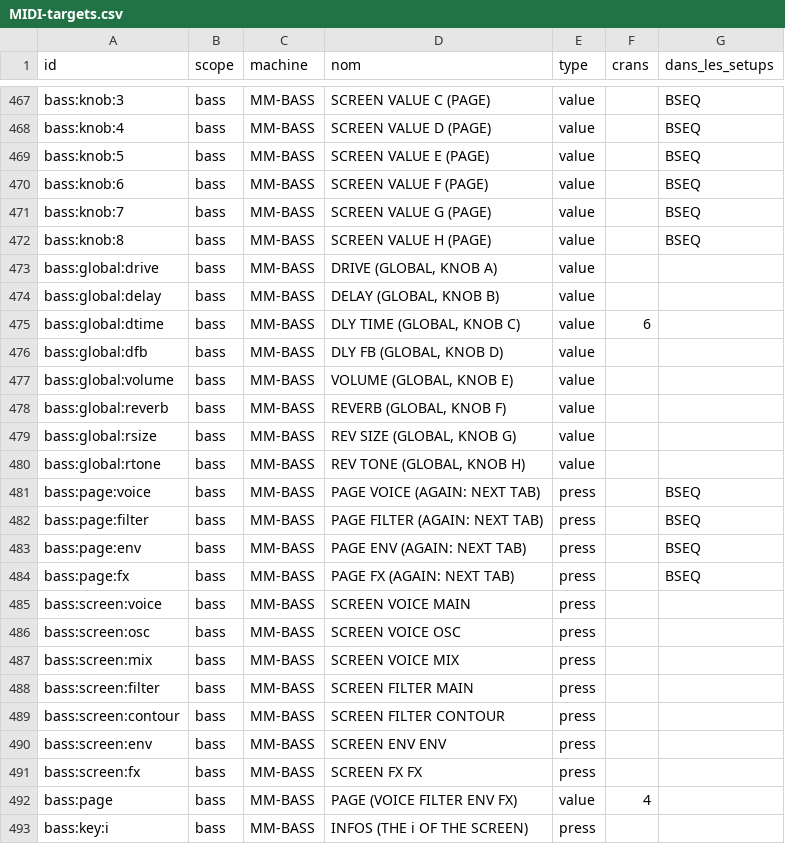
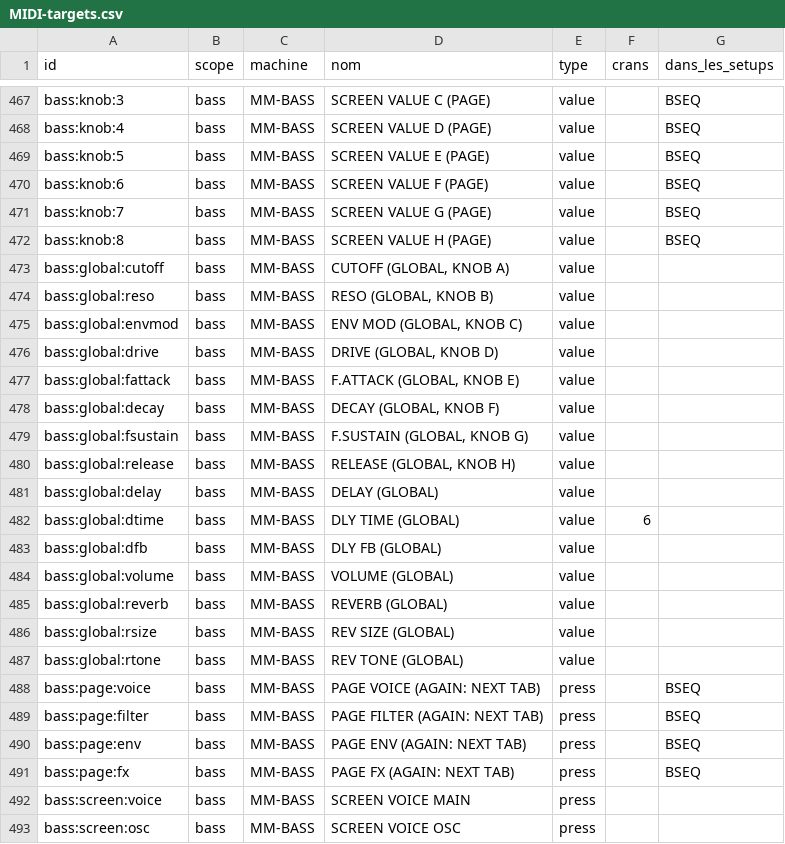
Before and after one commit to mauditemachine/MauditeMachine, a CSV file: docs/midi/MIDI-targets.csv, drawn as a sheet; only a part is shown, gaps mark what is left out; the shorter side is filled out with more unchanged rows.

```diff
--- a/docs/midi/MIDI-targets.csv
+++ b/docs/midi/MIDI-targets.csv
@@ -472,10 +472,17 @@ bass:knob:7,bass,MM-BASS,SCREEN VALUE G (PAGE),value,,BSEQ
 bass:knob:8,bass,MM-BASS,SCREEN VALUE H (PAGE),value,,BSEQ
-bass:global:drive,bass,MM-BASS,"DRIVE (GLOBAL, KNOB A)",value,,
-bass:global:delay,bass,MM-BASS,"DELAY (GLOBAL, KNOB B)",value,,
-bass:global:dtime,bass,MM-BASS,"DLY TIME (GLOBAL, KNOB C)",value,6,
-bass:global:dfb,bass,MM-BASS,"DLY FB (GLOBAL, KNOB D)",value,,
-bass:global:volume,bass,MM-BASS,"VOLUME (GLOBAL, KNOB E)",value,,
-bass:global:reverb,bass,MM-BASS,"REVERB (GLOBAL, KNOB F)",value,,
-bass:global:rsize,bass,MM-BASS,"REV SIZE (GLOBAL, KNOB G)",value,,
-bass:global:rtone,bass,MM-BASS,"REV TONE (GLOBAL, KNOB H)",value,,
+bass:global:cutoff,bass,MM-BASS,"CUTOFF (GLOBAL, KNOB A)",value,,
+bass:global:reso,bass,MM-BASS,"RESO (GLOBAL, KNOB B)",value,,
+bass:global:envmod,bass,MM-BASS,"ENV MOD (GLOBAL, KNOB C)",value,,
+bass:global:drive,bass,MM-BASS,"DRIVE (GLOBAL, KNOB D)",value,,
+bass:global:fattack,bass,MM-BASS,"F.ATTACK (GLOBAL, KNOB E)",value,,
+bass:global:decay,bass,MM-BASS,"DECAY (GLOBAL, KNOB F)",value,,
+bass:global:fsustain,bass,MM-BASS,"F.SUSTAIN (GLOBAL, KNOB G)",value,,
+bass:global:release,bass,MM-BASS,"RELEASE (GLOBAL, KNOB H)",value,,
+bass:global:delay,bass,MM-BASS,DELAY (GLOBAL),value,,
+bass:global:dtime,bass,MM-BASS,DLY TIME (GLOBAL),value,6,
+bass:global:dfb,bass,MM-BASS,DLY FB (GLOBAL),value,,
+bass:global:volume,bass,MM-BASS,VOLUME (GLOBAL),value,,
+bass:global:reverb,bass,MM-BASS,REVERB (GLOBAL),value,,
+bass:global:rsize,bass,MM-BASS,REV SIZE (GLOBAL),value,,
+bass:global:rtone,bass,MM-BASS,REV TONE (GLOBAL),value,,
 bass:page:voice,bass,MM-BASS,PAGE VOICE (AGAIN: NEXT TAB),press,,BSEQ
```
Also changed, not shown: 1 other file.
